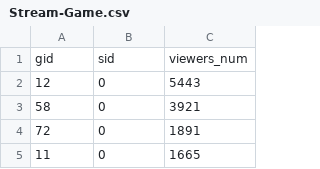
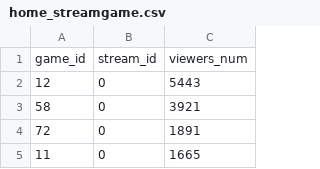
Before and after one commit to catree42/indieland, a CSV file: csv_list/home_streamgame.csv (was csv_list/Stream-Game.csv), drawn as a sheet; only a part is shown.

```diff
--- a/csv_list/Stream-Game.csv
+++ b/csv_list/home_streamgame.csv
@@ -1,2 +1,2 @@
-gid,sid,viewers_num
+game_id,stream_id,viewers_num
 12,0,5443
```
Also changed, not shown: csv_list/home_game.csv, csv_list/home_game_tags.csv, 23 other files.
